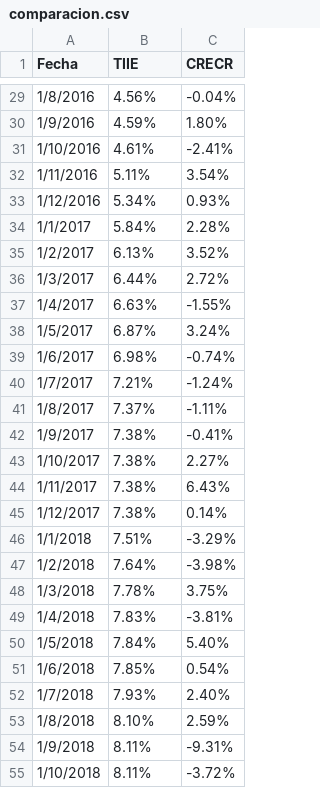
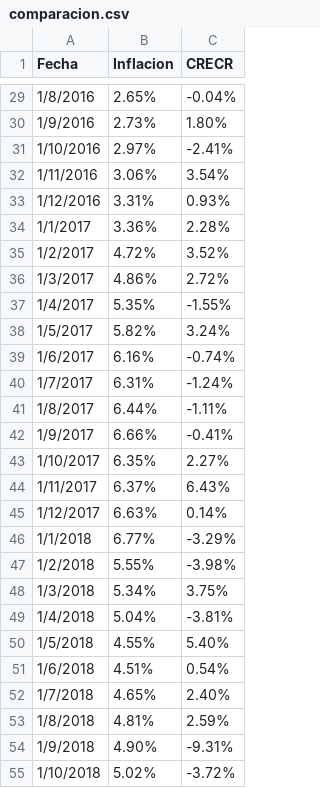
Before and after one commit to Edwinale20/App, a CSV file: comparacion.csv, drawn as a sheet; only a part is shown, gaps mark what is left out; the diff covers the shown part only.

```diff
--- a/comparacion.csv
+++ b/comparacion.csv
@@ -1 +1 @@
-Fecha,TIIE,CRECR
+Fecha,Inflacion,CRECR
@@ -29,27 +29,27 @@ Fecha,TIIE,CRECR
-1/8/2016,4.56%,-0.04%
-1/9/2016,4.59%,1.80%
-1/10/2016,4.61%,-2.41%
-1/11/2016,5.11%,3.54%
-1/12/2016,5.34%,0.93%
-1/1/2017,5.84%,2.28%
-1/2/2017,6.13%,3.52%
-1/3/2017,6.44%,2.72%
-1/4/2017,6.63%,-1.55%
-1/5/2017,6.87%,3.24%
-1/6/2017,6.98%,-0.74%
-1/7/2017,7.21%,-1.24%
-1/8/2017,7.37%,-1.11%
-1/9/2017,7.38%,-0.41%
-1/10/2017,7.38%,2.27%
-1/11/2017,7.38%,6.43%
-1/12/2017,7.38%,0.14%
-1/1/2018,7.51%,-3.29%
-1/2/2018,7.64%,-3.98%
-1/3/2018,7.78%,3.75%
-1/4/2018,7.83%,-3.81%
-1/5/2018,7.84%,5.40%
-1/6/2018,7.85%,0.54%
-1/7/2018,7.93%,2.40%
-1/8/2018,8.10%,2.59%
-1/9/2018,8.11%,-9.31%
-1/10/2018,8.11%,-3.72%
+1/8/2016,2.65%,-0.04%
+1/9/2016,2.73%,1.80%
+1/10/2016,2.97%,-2.41%
+1/11/2016,3.06%,3.54%
+1/12/2016,3.31%,0.93%
+1/1/2017,3.36%,2.28%
+1/2/2017,4.72%,3.52%
+1/3/2017,4.86%,2.72%
+1/4/2017,5.35%,-1.55%
+1/5/2017,5.82%,3.24%
+1/6/2017,6.16%,-0.74%
+1/7/2017,6.31%,-1.24%
+1/8/2017,6.44%,-1.11%
+1/9/2017,6.66%,-0.41%
+1/10/2017,6.35%,2.27%
+1/11/2017,6.37%,6.43%
+1/12/2017,6.63%,0.14%
+1/1/2018,6.77%,-3.29%
+1/2/2018,5.55%,-3.98%
+1/3/2018,5.34%,3.75%
+1/4/2018,5.04%,-3.81%
+1/5/2018,4.55%,5.40%
+1/6/2018,4.51%,0.54%
+1/7/2018,4.65%,2.40%
+1/8/2018,4.81%,2.59%
+1/9/2018,4.90%,-9.31%
+1/10/2018,5.02%,-3.72%
```
Also changed, not shown: 94 edited cells elsewhere in this file.
